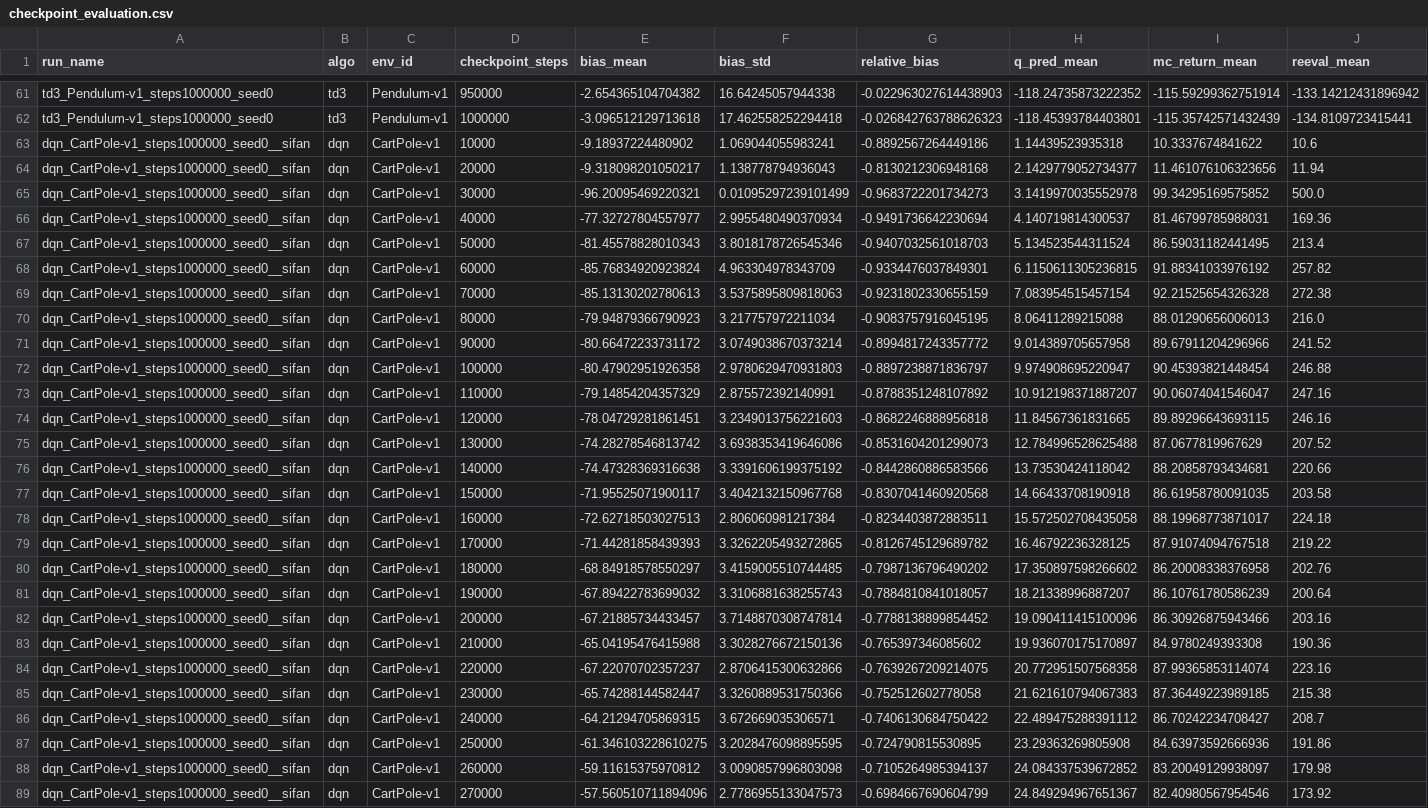
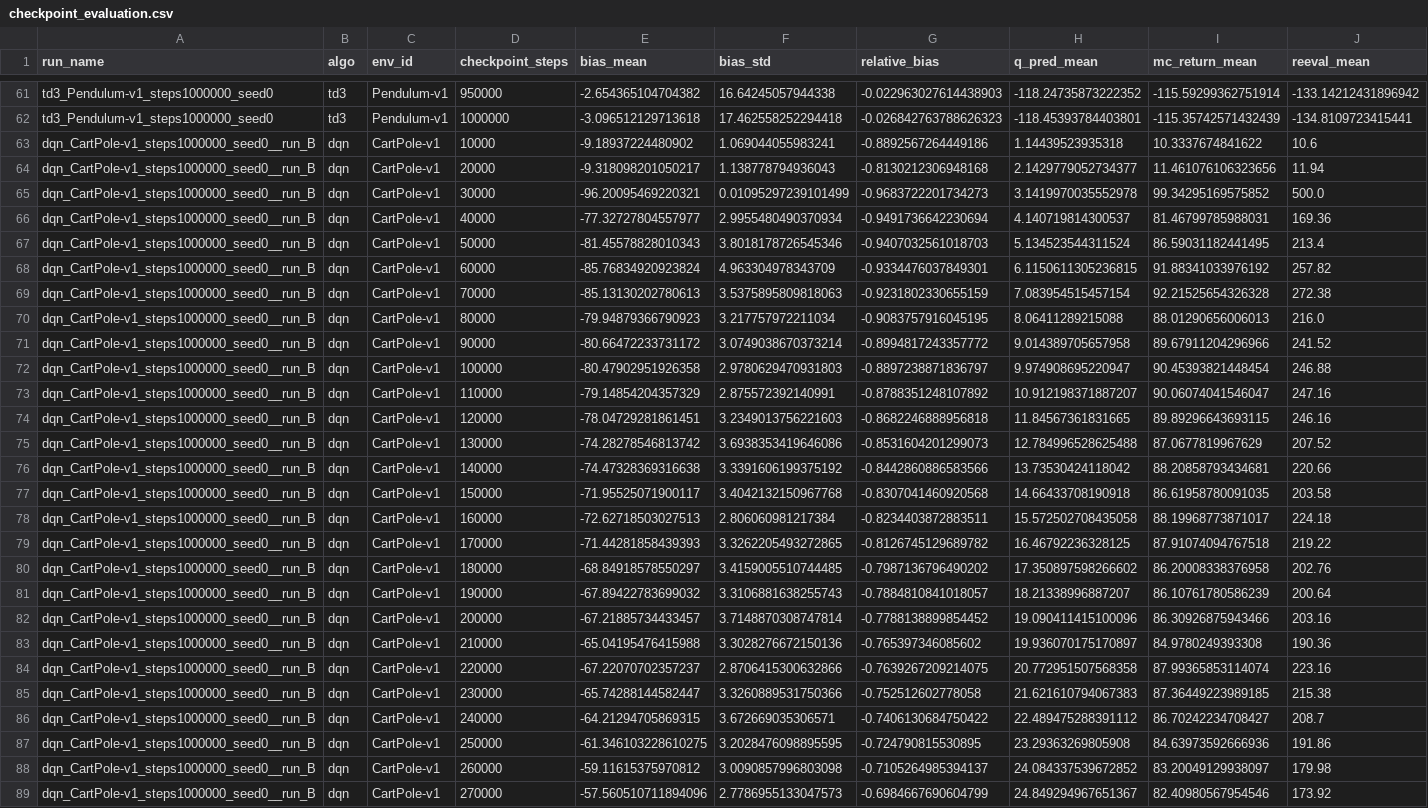
Before and after one commit to SifanZhu/ARL_ProjectGroup6, a CSV file: results/checkpoint_evaluation.csv, drawn as a sheet; only a part is shown, gaps mark what is left out; the diff covers the shown part only; the diff names each change by its address in the sheet, - before the commit and + after, or states it on an @@ line.

```diff
--- a/results/checkpoint_evaluation.csv
+++ b/results/checkpoint_evaluation.csv
-A63:A89 (run_name): dqn_CartPole-v1_steps1000000_seed0__sifan
+A63:A89 (run_name): dqn_CartPole-v1_steps1000000_seed0__run_B
```
Also changed, not shown: 94 edited cells elsewhere in this file, 2 other files.
